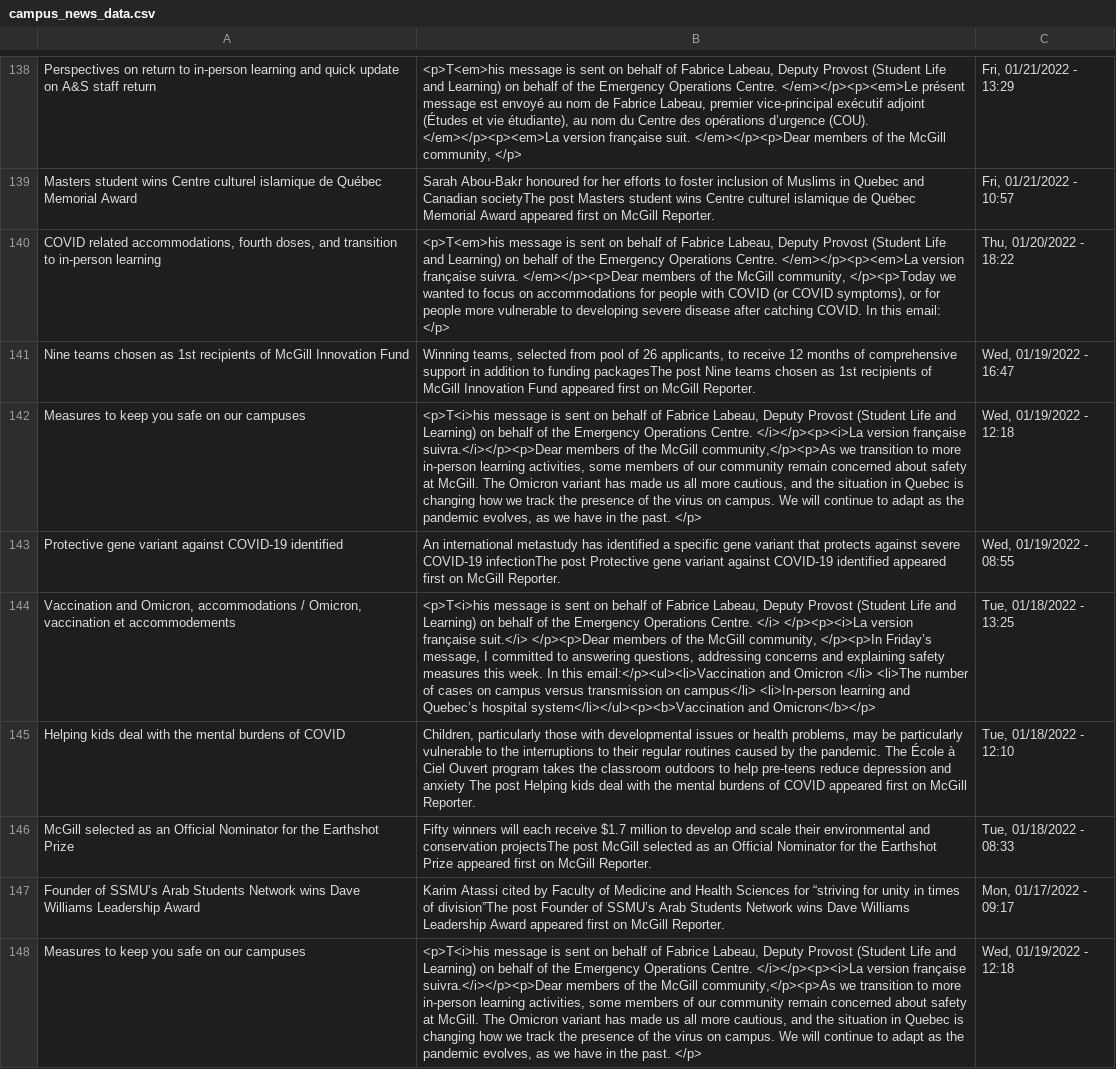
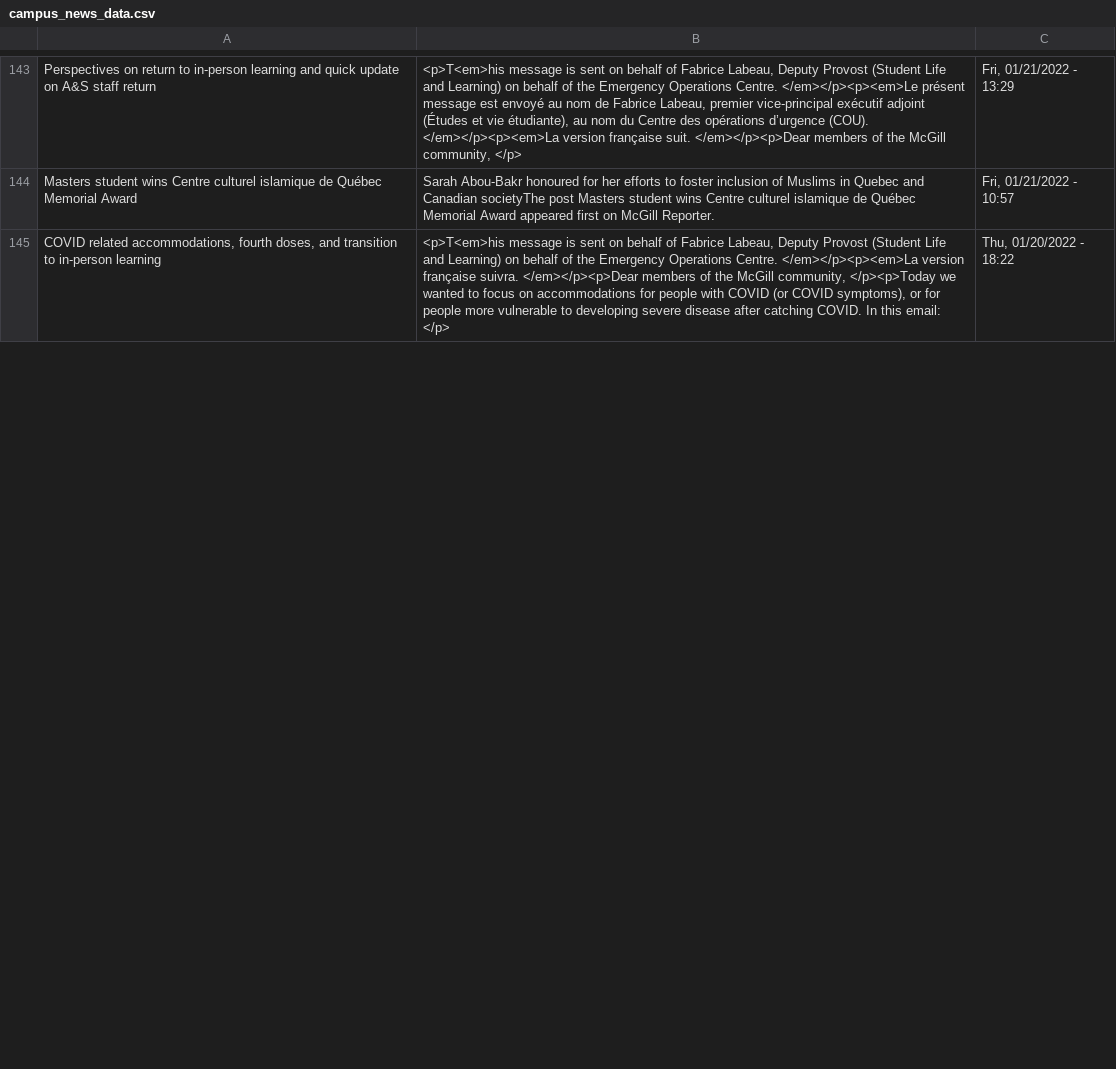
Before and after one commit to gupta-parth/mcgill-news-scraper, a CSV file: data/campus_news_data.csv, drawn as a sheet; only a part is shown, gaps mark what is left out; removed rows and columns are numbered as before the commit, all else as after; the diff covers the shown part only; the diff names each change by its address in the sheet, - before the commit and + after, or states it on an @@ line.

Commit message:
Updated scraping for campus news

```diff
--- a/data/campus_news_data.csv
+++ b/data/campus_news_data.csv
-row 141: Nine teams chosen as 1st recipients of McGill Innovation Fund | Winning teams, selected from pool of 26 applicants, to receive 12 months of comprehensive support in addition to funding packagesThe post Nine teams chosen as 1st recipients of McGill Innovation Fund appeared first on McGill Reporter. | Wed, 01/19/2022 - 16:47
-row 142: Measures to keep you safe on our campuses | <p>T<i>his message is sent on behalf of Fabrice Labeau, Deputy Provost (Student Life and Learning) on behalf of the Emergency Operations Centre. </i></p><p><i>La version française suivra.</i></p><p>Dear members of the McGill community,</p><p>As we transition to more in-person learning activities, some members of our community remain concerned about safety at McGill. The Omicron variant has made us all more cautious, and the situation in Quebec is changing how we track the presence of the virus on campus. We will continue to adapt as the pandemic evolves, as we have in the past. </p> | Wed, 01/19/2022 - 12:18
-row 143: Protective gene variant against COVID-19 identified | An international metastudy has identified a specific gene variant that protects against severe COVID-19 infectionThe post Protective gene variant against COVID-19 identified appeared first on McGill Reporter. | Wed, 01/19/2022 - 08:55
-row 144: Vaccination and Omicron, accommodations / Omicron, vaccination et accommodements | <p>T<i>his message is sent on behalf of Fabrice Labeau, Deputy Provost (Student Life and Learning) on behalf of the Emergency Operations Centre. </i> </p><p><i>La version française suit.</i> </p><p>Dear members of the McGill community, </p><p>In Friday’s message, I committed to answering questions, addressing concerns and explaining safety measures this week. In this email:</p><ul><li>Vaccination and Omicron </li> <li>The number of cases on campus versus transmission on campus</li> <li>In-person learning and Quebec’s hospital system</li></ul><p><b>Vaccination and Omicron</b></p> | Tue, 01/18/2022 - 13:25
-row 145: Helping kids deal with the mental burdens of COVID | Children, particularly those with developmental issues or health problems, may be particularly vulnerable to the interruptions to their regular routines caused by the pandemic. The École à Ciel Ouvert program takes the classroom outdoors to help pre-teens reduce depression and anxiety The post Helping kids deal with the mental burdens of COVID appeared first on McGill Reporter. | Tue, 01/18/2022 - 12:10
-row 146: McGill selected as an Official Nominator for the Earthshot Prize | Fifty winners will each receive $1.7 million to develop and scale their environmental and conservation projectsThe post McGill selected as an Official Nominator for the Earthshot Prize appeared first on McGill Reporter. | Tue, 01/18/2022 - 08:33
-row 147: Founder of SSMU’s Arab Students Network wins Dave Williams Leadership Award | Karim Atassi cited by Faculty of Medicine and Health Sciences for “striving for unity in times of division”The post Founder of SSMU’s Arab Students Network wins Dave Williams Leadership Award appeared first on McGill Reporter. | Mon, 01/17/2022 - 09:17
-row 148: Measures to keep you safe on our campuses | <p>T<i>his message is sent on behalf of Fabrice Labeau, Deputy Provost (Student Life and Learning) on behalf of the Emergency Operations Centre. </i></p><p><i>La version française suivra.</i></p><p>Dear members of the McGill community,</p><p>As we transition to more in-person learning activities, some members of our community remain concerned about safety at McGill. The Omicron variant has made us all more cautious, and the situation in Quebec is changing how we track the presence of the virus on campus. We will continue to adapt as the pandemic evolves, as we have in the past. </p> | Wed, 01/19/2022 - 12:18
```
Also changed, not shown: 8 added rows, 4 removed rows and 4 edited cells elsewhere in this file, 1 other file.
